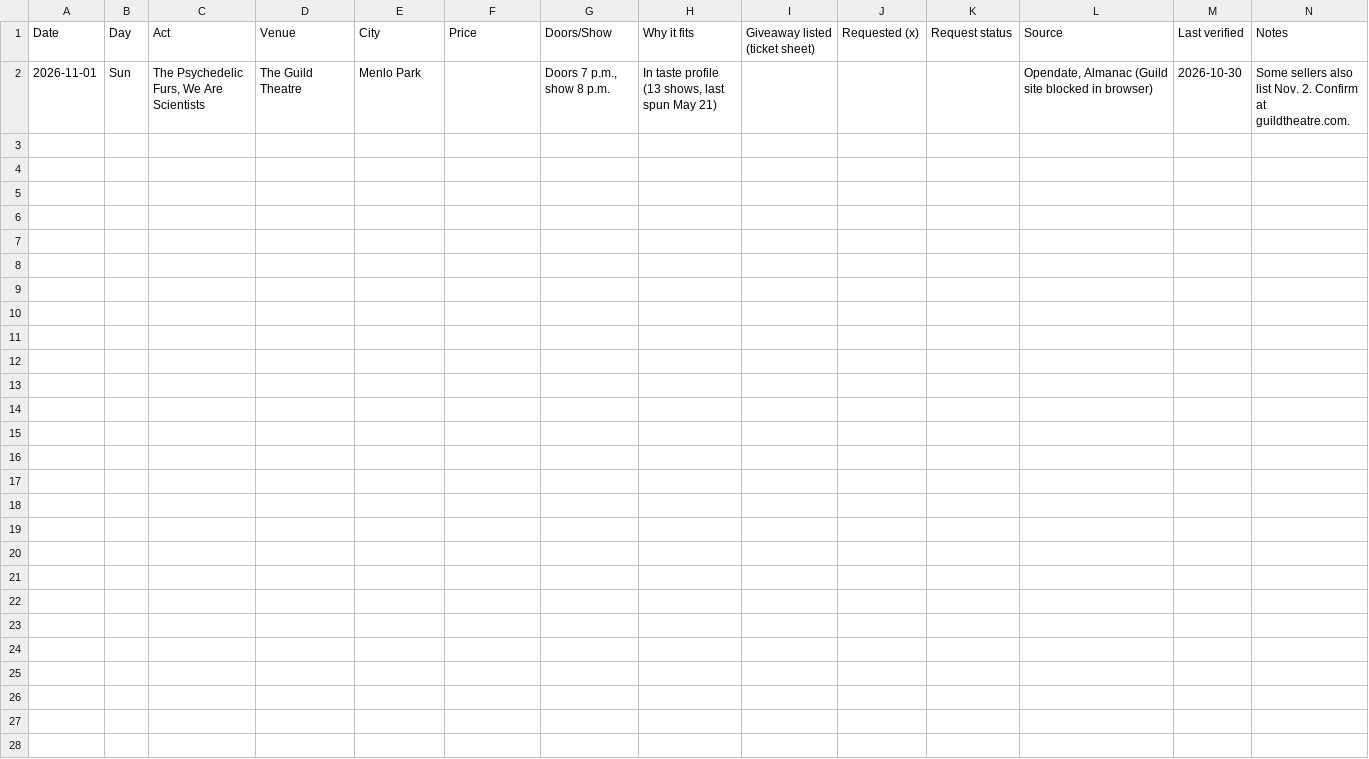
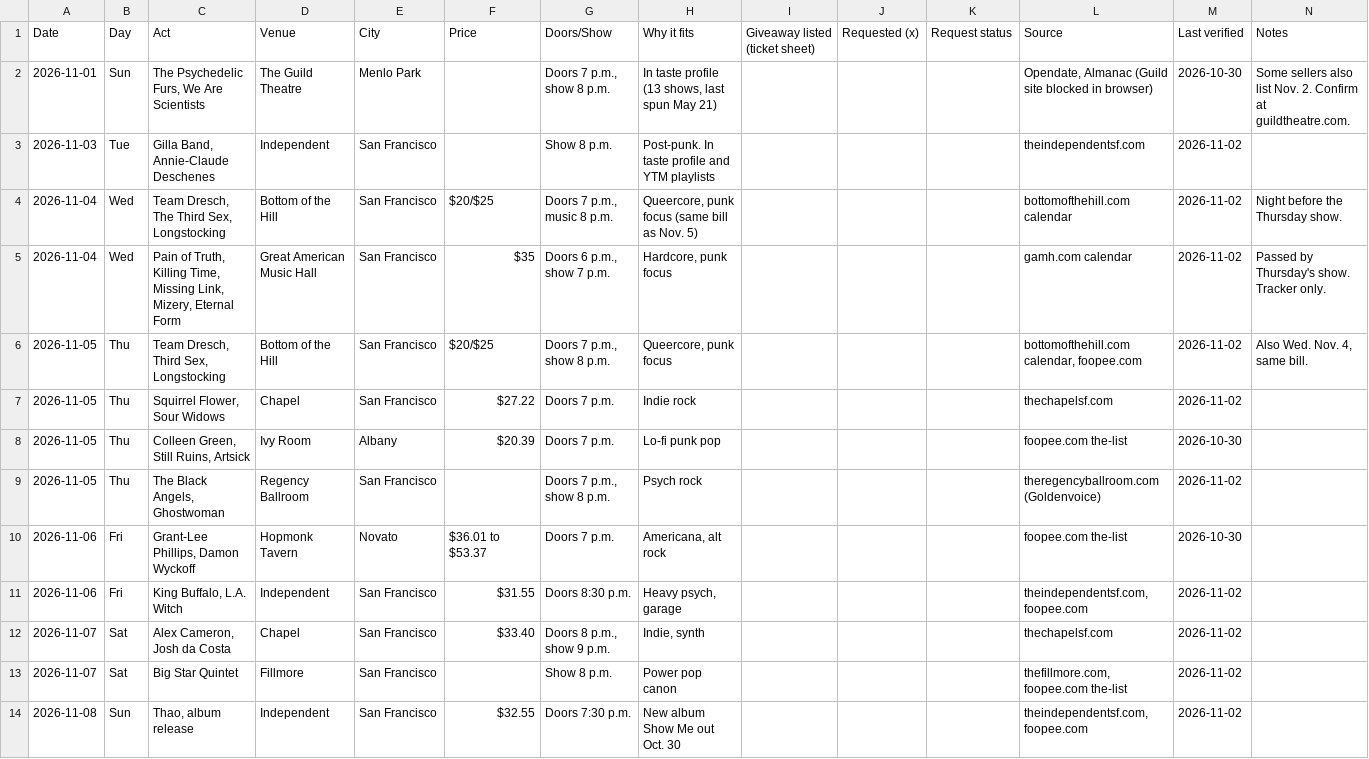
Before and after one commit to mapninja/KZSU-Library-Show, a CSV file: data/shows/bay_area_shows_past.csv, drawn as a sheet; the diff names each change by its address in the sheet, - before the commit and + after, or states it on an @@ line.

Commit message:
Bay Area shows Nov. 9: 12 past rows moved, 9 added (40 total), Avengers times fixed, plan feeds for Nov. 12 and Nov. 19

```diff
--- a/data/shows/bay_area_shows_past.csv
+++ b/data/shows/bay_area_shows_past.csv
+row 3: 2026-11-03 | Tue | Gilla Band, Annie-Claude Deschenes | Independent | San Francisco |  | Show 8 p.m. | Post-punk. In taste profile and YTM playlists |  |  |  | theindependentsf.com | 2026-11-02
+row 4: 2026-11-04 | Wed | Team Dresch, The Third Sex, Longstocking | Bottom of the Hill | San Francisco | $20/$25 | Doors 7 p.m., music 8 p.m. | Queercore, punk focus (same bill as Nov. 5) |  |  |  | bottomofthehill.com calendar | 2026-11-02 | Night before the Thursday show.
+row 5: 2026-11-04 | Wed | Pain of Truth, Killing Time, Missing Link, Mizery, Eternal Form | Great American Music Hall | San Francisco | $35 | Doors 6 p.m., show 7 p.m. | Hardcore, punk focus |  |  |  | gamh.com calendar | 2026-11-02 | Passed by Thursday's show. Tracker only.
+row 6: 2026-11-05 | Thu | Team Dresch, Third Sex, Longstocking | Bottom of the Hill | San Francisco | $20/$25 | Doors 7 p.m., show 8 p.m. | Queercore, punk focus |  |  |  | bottomofthehill.com calendar, foopee.com | 2026-11-02 | Also Wed. Nov. 4, same bill.
+row 7: 2026-11-05 | Thu | Squirrel Flower, Sour Widows | Chapel | San Francisco | $27.22 | Doors 7 p.m. | Indie rock |  |  |  | thechapelsf.com | 2026-11-02
+row 8: 2026-11-05 | Thu | Colleen Green, Still Ruins, Artsick | Ivy Room | Albany | $20.39 | Doors 7 p.m. | Lo-fi punk pop |  |  |  | foopee.com the-list | 2026-10-30
+row 9: 2026-11-05 | Thu | The Black Angels, Ghostwoman | Regency Ballroom | San Francisco |  | Doors 7 p.m., show 8 p.m. | Psych rock |  |  |  | theregencyballroom.com (Goldenvoice) | 2026-11-02
+row 10: 2026-11-06 | Fri | Grant-Lee Phillips, Damon Wyckoff | Hopmonk Tavern | Novato | $36.01 to $53.37 | Doors 7 p.m. | Americana, alt rock |  |  |  | foopee.com the-list | 2026-10-30
+row 11: 2026-11-06 | Fri | King Buffalo, L.A. Witch | Independent | San Francisco | $31.55 | Doors 8:30 p.m. | Heavy psych, garage |  |  |  | theindependentsf.com, foopee.com | 2026-11-02
+row 12: 2026-11-07 | Sat | Alex Cameron, Josh da Costa | Chapel | San Francisco | $33.40 | Doors 8 p.m., show 9 p.m. | Indie, synth |  |  |  | thechapelsf.com | 2026-11-02
+row 13: 2026-11-07 | Sat | Big Star Quintet | Fillmore | San Francisco |  | Show 8 p.m. | Power pop canon |  |  |  | thefillmore.com, foopee.com the-list | 2026-11-02
+row 14: 2026-11-08 | Sun | Thao, album release | Independent | San Francisco | $32.55 | Doors 7:30 p.m. | New album Show Me out Oct. 30 |  |  |  | theindependentsf.com, foopee.com | 2026-11-02
```
Also changed, not shown: data/shows/bay_area_shows.csv, 5 other files.
